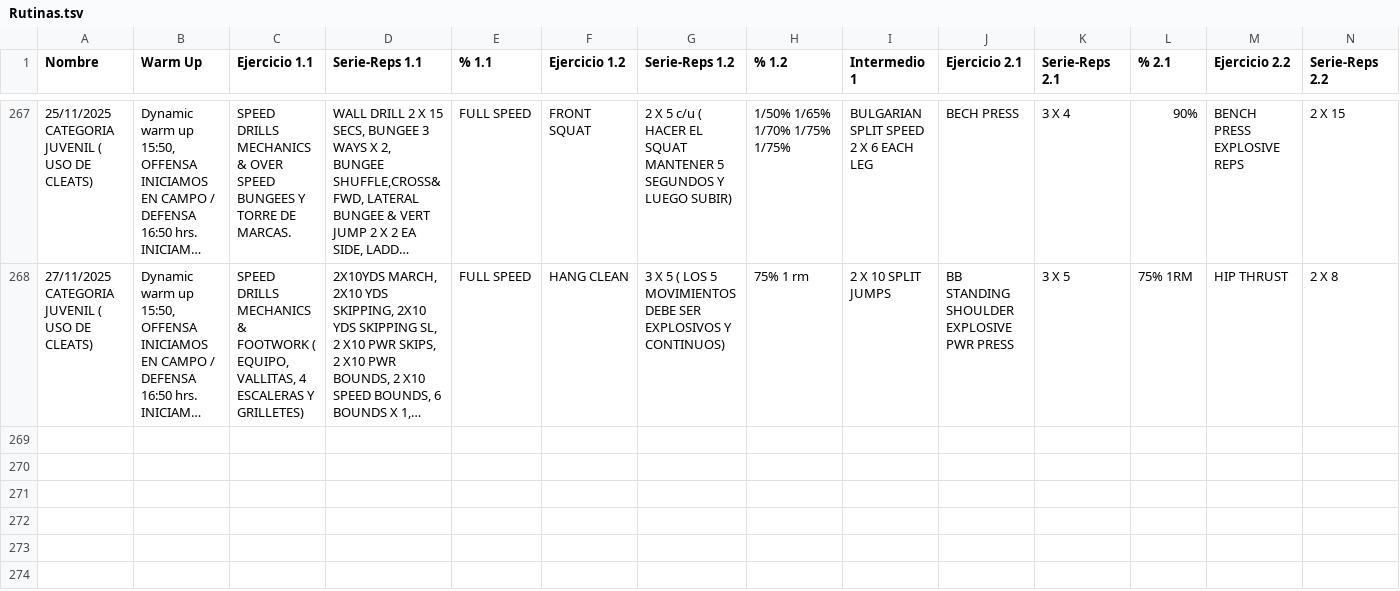
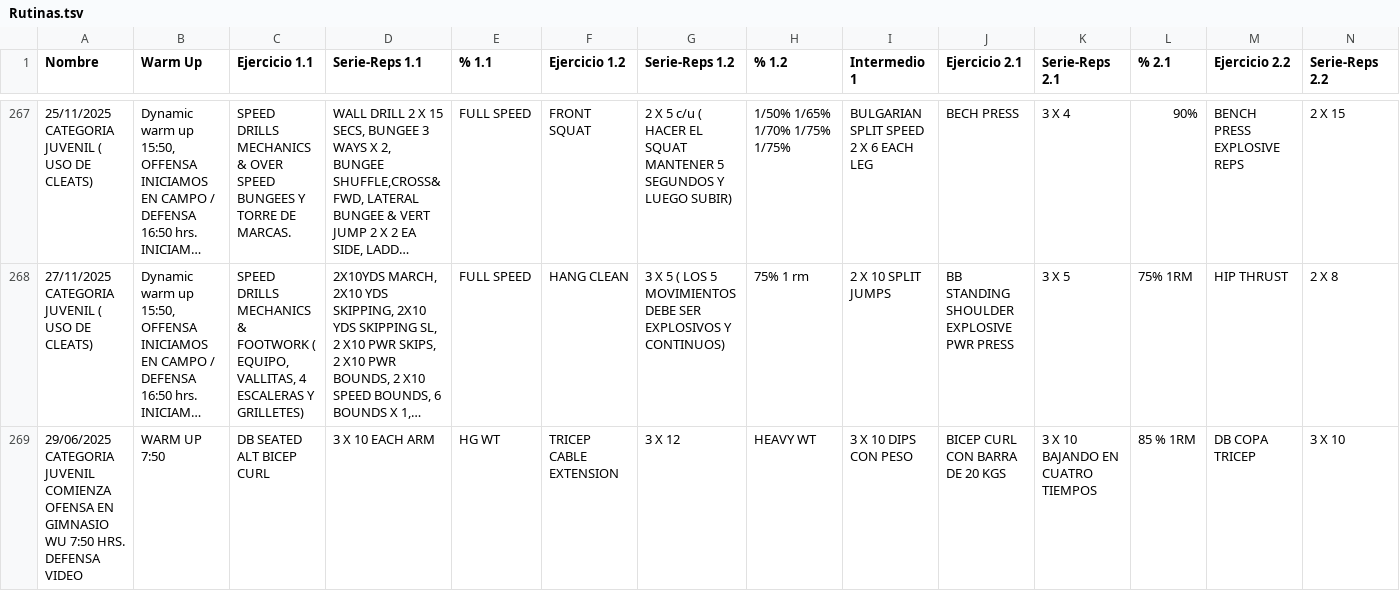
Before and after one commit to zagalseb/APPSVG, a TSV file: Rutinas.tsv, drawn as a sheet; only a part is shown, gaps mark what is left out; long unchanged cells end in …; rows hold the shown columns only; the diff names each change by its address in the sheet, - before the commit and + after, or states it on an @@ line.

Commit message:
Add files via upload

```diff
--- a/Rutinas.tsv
+++ b/Rutinas.tsv
+row 269: 29/06/2025 CATEGORIA JUVENIL COMIENZA OFENSA EN GIMNASIO WU 7:50 HRS. DEFENSA VIDEO | WARM UP 7:50 | DB SEATED ALT BICEP CURL | 3 X 10 EACH ARM | HG WT | TRICEP CABLE EXTENSION | 3 X 12 | HEAVY WT | 3 X 10 DIPS CON PESO | BICEP CURL CON BARRA DE 20 KGS | 3 X 10 BAJANDO EN CUATRO TIEMPOS | 85 % 1RM | DB COPA TRICEP | 3 X 10
```
